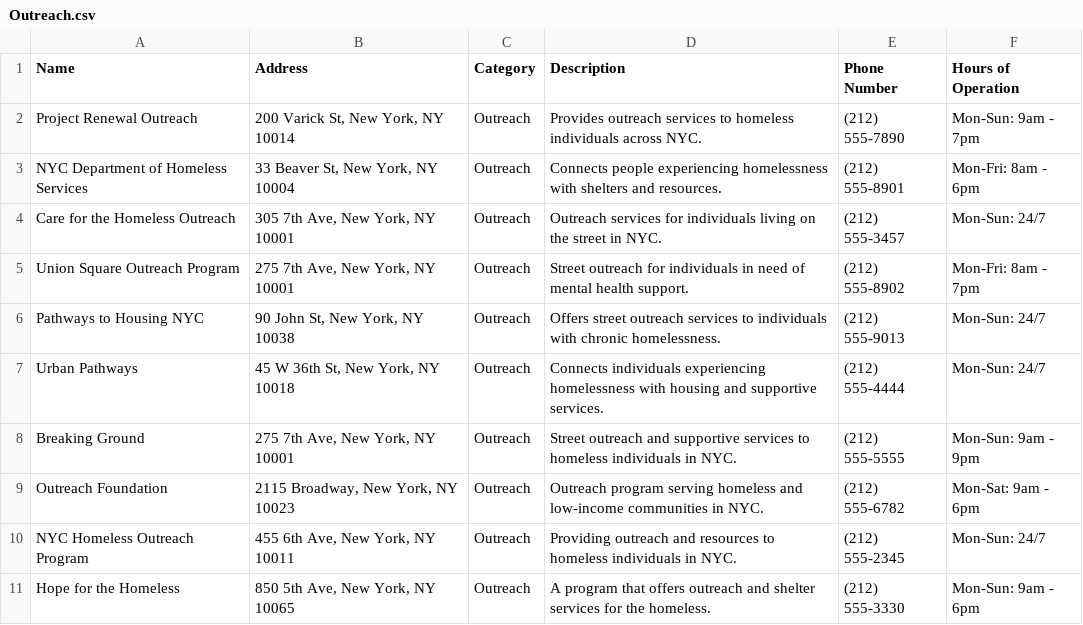
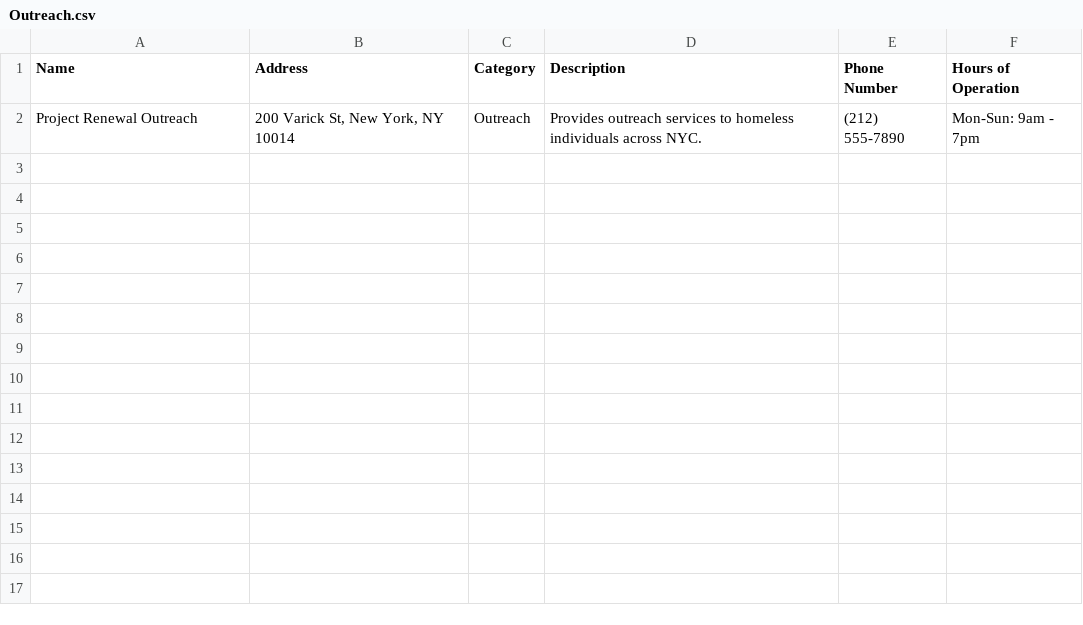
Before and after one commit to xxanxnie/COMSW4156-Git-Gud-Client, a CSV file: data/Outreach.csv, drawn as a sheet; the diff names each change by its address in the sheet, - before the commit and + after, or states it on an @@ line.

```diff
--- a/data/Outreach.csv
+++ b/data/Outreach.csv
-row 3: NYC Department of Homeless Services | 33 Beaver St, New York, NY 10004 | Outreach | Connects people experiencing homelessness with shelters and resources. | (212) 555-8901 | Mon-Fri: 8am - 6pm
-row 4: Care for the Homeless Outreach | 305 7th Ave, New York, NY 10001 | Outreach | Outreach services for individuals living on the street in NYC. | (212) 555-3457 | Mon-Sun: 24/7
-row 5: Union Square Outreach Program | 275 7th Ave, New York, NY 10001 | Outreach | Street outreach for individuals in need of mental health support. | (212) 555-8902 | Mon-Fri: 8am - 7pm
-row 6: Pathways to Housing NYC | 90 John St, New York, NY 10038 | Outreach | Offers street outreach services to individuals with chronic homelessness. | (212) 555-9013 | Mon-Sun: 24/7
-row 7: Urban Pathways | 45 W 36th St, New York, NY 10018 | Outreach | Connects individuals experiencing homelessness with housing and supportive services. | (212) 555-4444 | Mon-Sun: 24/7
-row 8: Breaking Ground | 275 7th Ave, New York, NY 10001 | Outreach | Street outreach and supportive services to homeless individuals in NYC. | (212) 555-5555 | Mon-Sun: 9am - 9pm
-row 9: Outreach Foundation | 2115 Broadway, New York, NY 10023 | Outreach | Outreach program serving homeless and low-income communities in NYC. | (212) 555-6782 | Mon-Sat: 9am - 6pm
-row 10: NYC Homeless Outreach Program | 455 6th Ave, New York, NY 10011 | Outreach | Providing outreach and resources to homeless individuals in NYC. | (212) 555-2345 | Mon-Sun: 24/7
-row 11: Hope for the Homeless | 850 5th Ave, New York, NY 10065 | Outreach | A program that offers outreach and shelter services for the homeless. | (212) 555-3330 | Mon-Sun: 9am - 6pm
```
Also changed, not shown: data/Counseling.csv, data/Food.csv, 4 other files.
